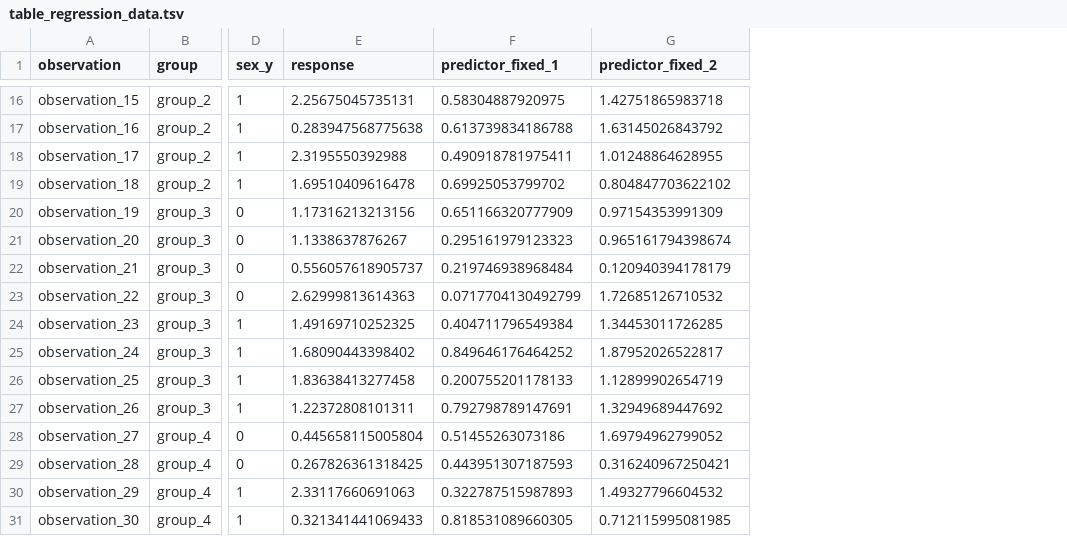
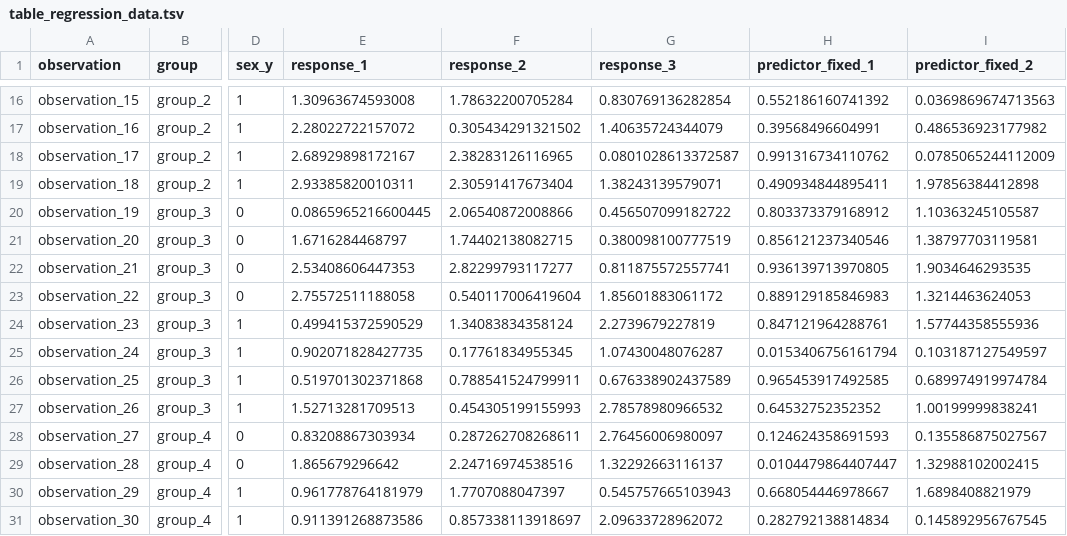
Before and after one commit to tcameronwaller/partner, a TSV file: demonstration/table_regression_data.tsv, drawn as a sheet; only a part is shown, gaps mark what is left out; removed rows and columns are numbered as before the commit, all else as after; the diff covers the shown part only; the diff names each change by its address in the sheet, - before the commit and + after, or states it on an @@ line.

Commit message:
write new convenience script to create a table of parameters automatically for many different response features

```diff
--- a/demonstration/table_regression_data.tsv
+++ b/demonstration/table_regression_data.tsv
-column E (response), rows 16-31: 2.25675045735131 | 0.283947568775638 | 2.3195550392988 | 1.69510409616478 | 1.17316213213156 | 1.1338637876267 | 0.556057618905737 | 2.62999813614363 | 1.49169710252325 | 1.68090443398402 | 1.83638413277458 | 1.22372808101311 | 0.445658115005804 | 0.267826361318425 | 2.33117660691063 | 0.321341441069433
+column E (response_1), rows 16-31: 1.30963674593008 | 2.28022722157072 | 2.68929898172167 | 2.93385820010311 | 0.0865965216600445 | 1.6716284468797 | 2.53408606447353 | 2.75572511188058 | 0.499415372590529 | 0.902071828427735 | 0.519701302371868 | 1.52713281709513 | 0.83208867303934 | 1.865679296642 | 0.961778764181979 | 0.911391268873586
+column F (response_2), rows 16-31: 1.78632200705284 | 0.305434291321502 | 2.38283126116965 | 2.30591417673404 | 2.06540872008866 | 1.74402138082715 | 2.82299793117277 | 0.540117006419604 | 1.34083834358124 | 0.17761834955345 | 0.788541524799911 | 0.454305199155993 | 0.287262708268611 | 2.24716974538516 | 1.7707088047397 | 0.857338113918697
+column G (response_3), rows 16-31: 0.830769136282854 | 1.40635724344079 | 0.0801028613372587 | 1.38243139579071 | 0.456507099182722 | 0.380098100777519 | 0.811875572557741 | 1.85601883061172 | 2.2739679227819 | 1.07430048076287 | 0.676338902437589 | 2.78578980966532 | 2.76456006980097 | 1.32292663116137 | 0.545757665103943 | 2.09633728962072
-H16 (predictor_fixed_1): 0.58304887920975
+H16 (predictor_fixed_1): 0.552186160741392
-I16 (predictor_fixed_2): 1.42751865983718
+I16 (predictor_fixed_2): 0.0369869674713563
-H17 (predictor_fixed_1): 0.613739834186788
+H17 (predictor_fixed_1): 0.39568496604991
-I17 (predictor_fixed_2): 1.63145026843792
+I17 (predictor_fixed_2): 0.486536923177982
-H18 (predictor_fixed_1): 0.490918781975411
+H18 (predictor_fixed_1): 0.991316734110762
-I18 (predictor_fixed_2): 1.01248864628955
+I18 (predictor_fixed_2): 0.0785065244112009
-H19 (predictor_fixed_1): 0.69925053799702
+H19 (predictor_fixed_1): 0.490934844895411
-I19 (predictor_fixed_2): 0.804847703622102
+I19 (predictor_fixed_2): 1.97856384412898
-H20 (predictor_fixed_1): 0.651166320777909
+H20 (predictor_fixed_1): 0.803373379168912
-I20 (predictor_fixed_2): 0.97154353991309
+I20 (predictor_fixed_2): 1.10363245105587
-H21 (predictor_fixed_1): 0.295161979123323
+H21 (predictor_fixed_1): 0.856121237340546
-I21 (predictor_fixed_2): 0.965161794398674
+I21 (predictor_fixed_2): 1.38797703119581
-H22 (predictor_fixed_1): 0.219746938968484
+H22 (predictor_fixed_1): 0.936139713970805
-I22 (predictor_fixed_2): 0.120940394178179
+I22 (predictor_fixed_2): 1.9034646293535
-H23 (predictor_fixed_1): 0.0717704130492799
+H23 (predictor_fixed_1): 0.889129185846983
-I23 (predictor_fixed_2): 1.72685126710532
+I23 (predictor_fixed_2): 1.3214463624053
-H24 (predictor_fixed_1): 0.404711796549384
+H24 (predictor_fixed_1): 0.847121964288761
-I24 (predictor_fixed_2): 1.34453011726285
+I24 (predictor_fixed_2): 1.57744358555936
-H25 (predictor_fixed_1): 0.849646176464252
+H25 (predictor_fixed_1): 0.0153406756161794
-I25 (predictor_fixed_2): 1.87952026522817
+I25 (predictor_fixed_2): 0.103187127549597
-H26 (predictor_fixed_1): 0.200755201178133
+H26 (predictor_fixed_1): 0.965453917492585
-I26 (predictor_fixed_2): 1.12899902654719
+I26 (predictor_fixed_2): 0.689974919974784
-H27 (predictor_fixed_1): 0.792798789147691
+H27 (predictor_fixed_1): 0.64532752352352
-I27 (predictor_fixed_2): 1.32949689447692
+I27 (predictor_fixed_2): 1.00199999838241
-H28 (predictor_fixed_1): 0.51455263073186
+H28 (predictor_fixed_1): 0.124624358691593
-I28 (predictor_fixed_2): 1.69794962799052
+I28 (predictor_fixed_2): 0.135586875027567
-H29 (predictor_fixed_1): 0.443951307187593
+H29 (predictor_fixed_1): 0.0104479864407447
-I29 (predictor_fixed_2): 0.316240967250421
+I29 (predictor_fixed_2): 1.32988102002415
-H30 (predictor_fixed_1): 0.322787515987893
+H30 (predictor_fixed_1): 0.668054446978667
-I30 (predictor_fixed_2): 1.49327796604532
+I30 (predictor_fixed_2): 1.6898408821979
-H31 (predictor_fixed_1): 0.818531089660305
+H31 (predictor_fixed_1): 0.282792138814834
-I31 (predictor_fixed_2): 0.712115995081985
+I31 (predictor_fixed_2): 0.145892956767545
```
Also changed, not shown: 28 edited cells elsewhere in this file, demonstration/table_regression_parameters.tsv, 6 other files.
